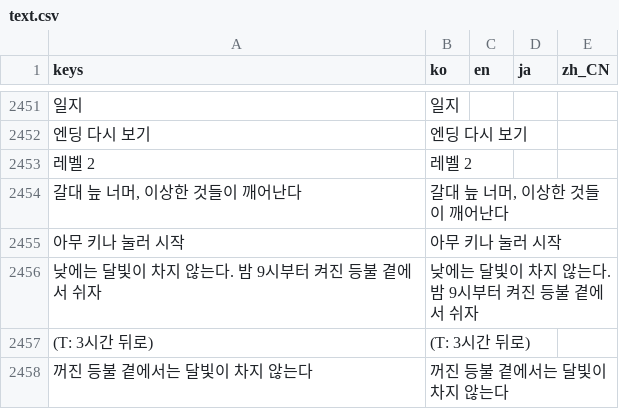
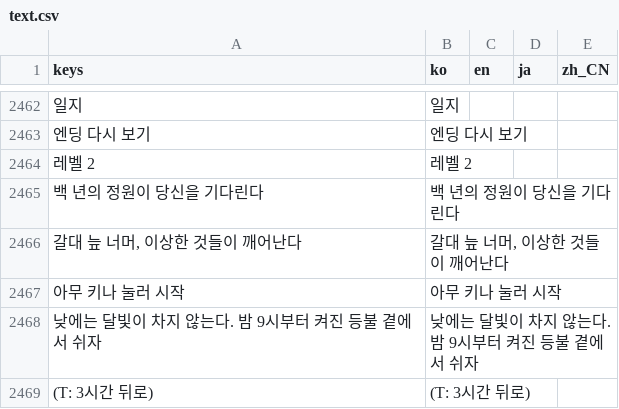
Before and after one commit to destory1984/the-crown-oddity, a CSV file: godot/i18n/text.csv, drawn as a sheet; only a part is shown, gaps mark what is left out; the shorter side is filled out with more unchanged rows; the diff covers the shown part only; the diff names each change by its address in the sheet, - before the commit and + after, or states it on an @@ line.

```diff
--- a/godot/i18n/text.csv
+++ b/godot/i18n/text.csv
+row 2465: 백 년의 정원이 당신을 기다린다 | 백 년의 정원이 당신을 기다린다
```
Also changed, not shown: 11 added rows and 2 edited cells elsewhere in this file, 15 other files.
